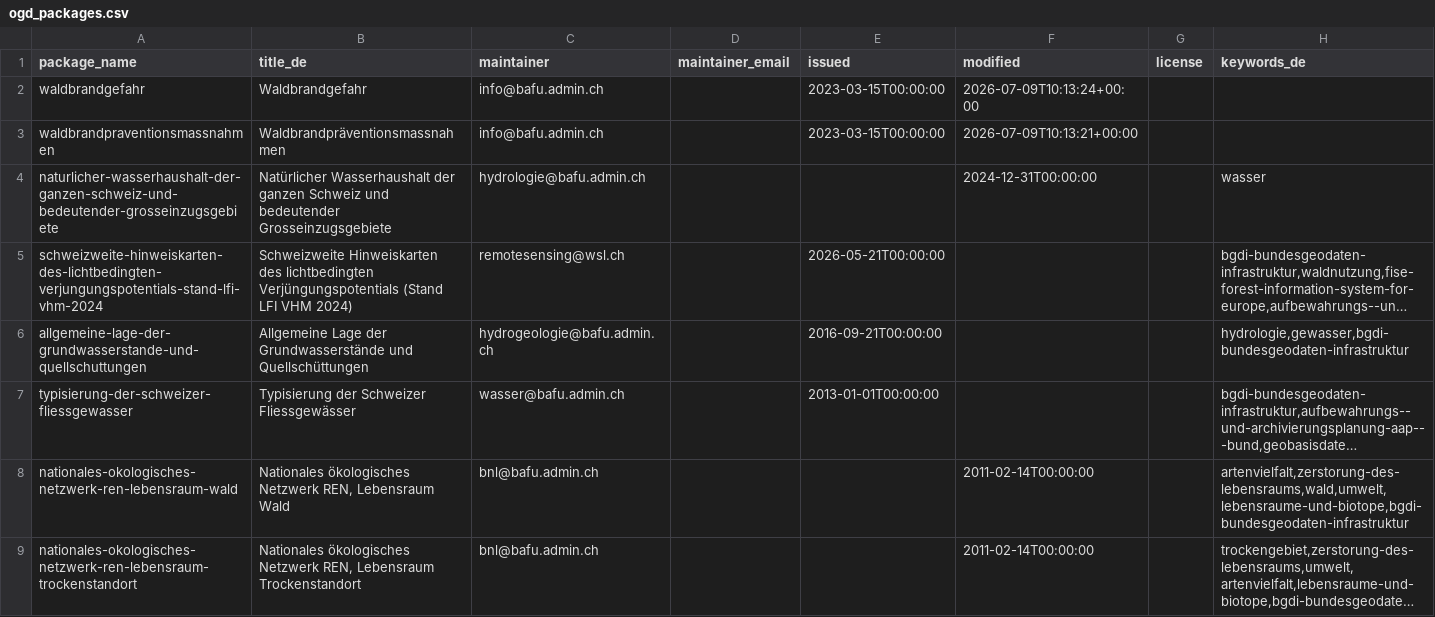
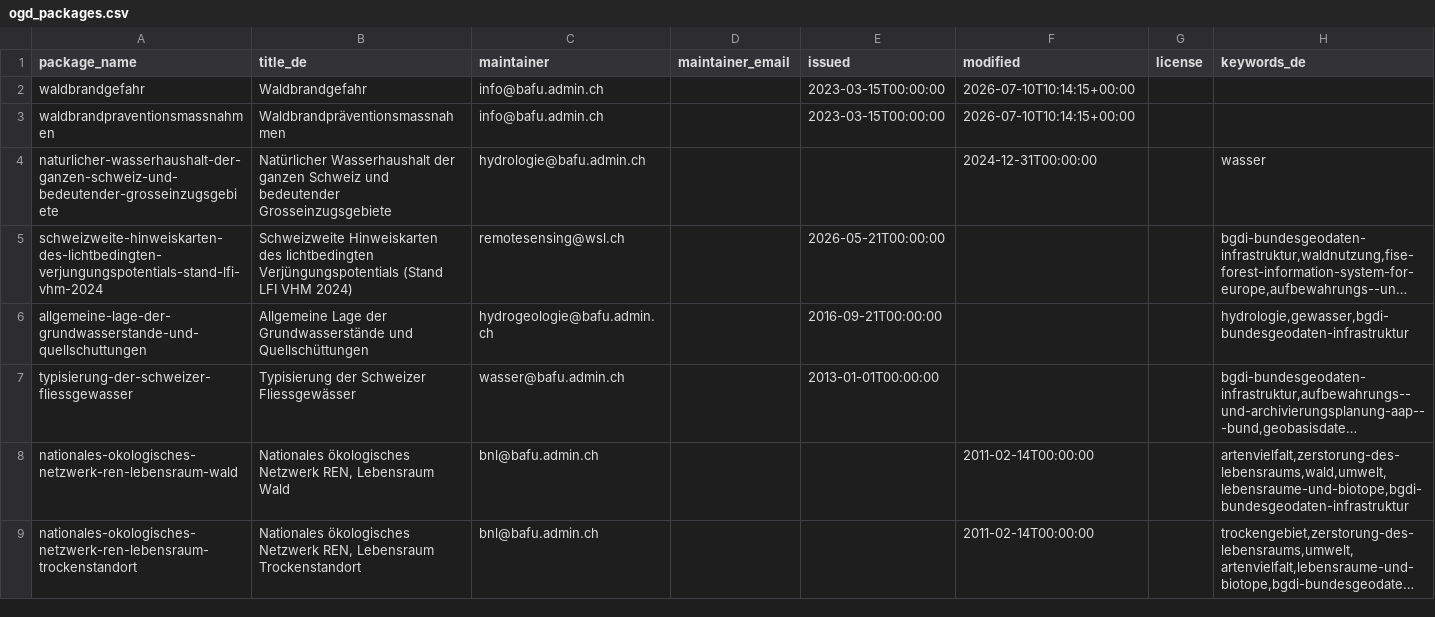
Before and after one commit to nrohrbach/OpenDataMonitoringBafu, a CSV file: ogd_packages.csv, drawn as a sheet; only a part is shown; long unchanged cells end in ….

```diff
--- a/ogd_packages.csv
+++ b/ogd_packages.csv
@@ -1,4 +1,4 @@
 package_name,title_de,maintainer,maintainer_email,issued,modified,license,keywords_de
-waldbrandgefahr,Waldbrandgefahr,info@bafu.admin.ch,,2023-03-15T00:00:00,2026-07-09T10:13:24+00:00,,
-waldbrandpraventionsmassnahmen,Waldbrandpräventionsmassnahmen,info@bafu.admin.ch,,2023-03-15T00:00:00,2026-07-09T10:13:21+00:00,,
+waldbrandgefahr,Waldbrandgefahr,info@bafu.admin.ch,,2023-03-15T00:00:00,2026-07-10T10:14:15+00:00,,
+waldbrandpraventionsmassnahmen,Waldbrandpräventionsmassnahmen,info@bafu.admin.ch,,2023-03-15T00:00:00,2026-07-10T10:14:15+00:00,,
 naturlicher-wasserhaushalt-der-ganzen-schweiz-und-bedeutender-grosseinzugsgebiete,Natürlicher Wasserhaushalt der ganzen Schweiz und bedeutender Grosseinzugsgebiete,hydrologie@bafu.admin.ch,,,2024-12-31T00:00:00,,wasser
```
